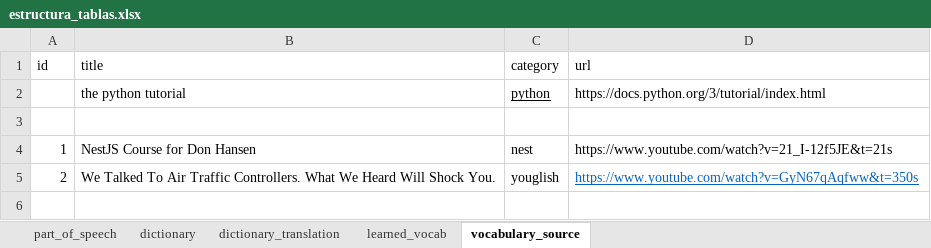
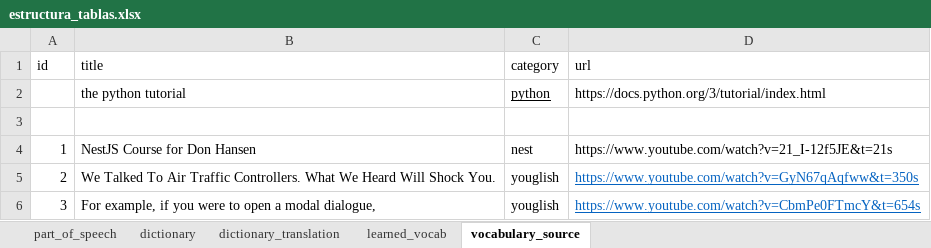
Before and after one commit to rodzapata/EnglishDeveloper, an Excel workbook: estructura_tablas.xlsx, sheet vocabulary_source, drawn as a sheet; values as stored, in another font and other column widths than the file's, no borders; the diff names each change by its address in the sheet, - before the commit and + after, or states it on an @@ line.

```diff
--- a/estructura_tablas.xlsx (sheet vocabulary_source)
+++ b/estructura_tablas.xlsx (sheet vocabulary_source)
+row 6: 3 | For example, if you were to open a modal dialogue, | youglish | https://www.youtube.com/watch?v=CbmPe0FTmcY&t=654s
```
Also changed, not shown: sheet dictionary, sheet dictionary_translation, sheet learned_vocab, sheet part_of_speech, 10 other files.
